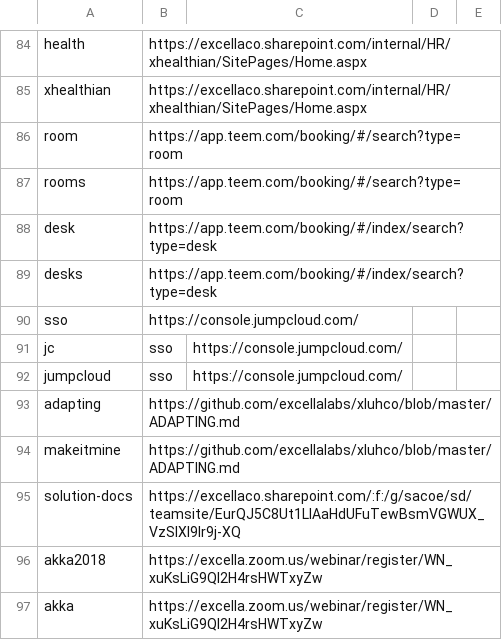
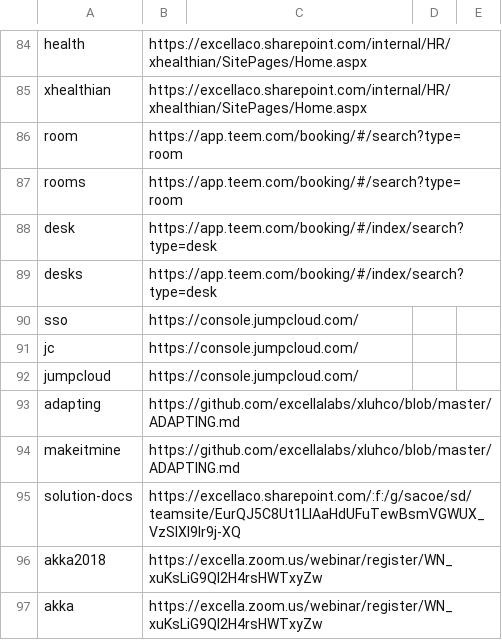
Before and after one commit to excellalabs/xluhco, a CSV file: src/xluhco.web/wwwroot/ShortLinks.csv, drawn as a sheet; only a part is shown, gaps mark what is left out.

Commit message:
Oops typos

```diff
--- a/src/xluhco.web/wwwroot/ShortLinks.csv
+++ b/src/xluhco.web/wwwroot/ShortLinks.csv
@@ -90,4 +90,4 @@ desks,https://app.teem.com/booking/#/index/search?type=desk
 sso,https://console.jumpcloud.com/
-jc,sso,https://console.jumpcloud.com/
-jumpcloud,sso,https://console.jumpcloud.com/
+jc,https://console.jumpcloud.com/
+jumpcloud,https://console.jumpcloud.com/
 adapting,https://github.com/excellalabs/xluhco/blob/master/ADAPTING.md
```
